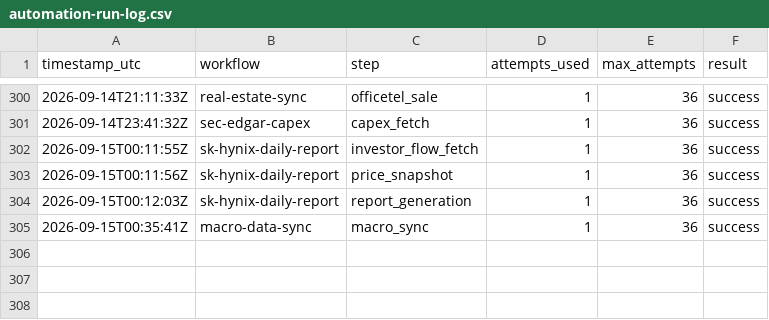
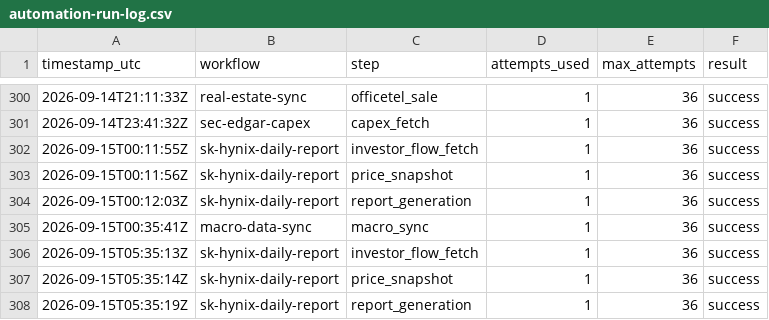
Before and after one commit to stevekoo-ai/Repo_name, a CSV file: sources/automation-run-log.csv, drawn as a sheet; only a part is shown, gaps mark what is left out; the diff names each change by its address in the sheet, - before the commit and + after, or states it on an @@ line.

```diff
--- a/sources/automation-run-log.csv
+++ b/sources/automation-run-log.csv
+row 306: 2026-09-15T05:35:13Z | sk-hynix-daily-report | investor_flow_fetch | 1 | 36 | success
+row 307: 2026-09-15T05:35:14Z | sk-hynix-daily-report | price_snapshot | 1 | 36 | success
+row 308: 2026-09-15T05:35:19Z | sk-hynix-daily-report | report_generation | 1 | 36 | success
```
Also changed, not shown: sources/kr-index-quote.csv, sources/portfolio-etf-nav.csv, 6 other files.
